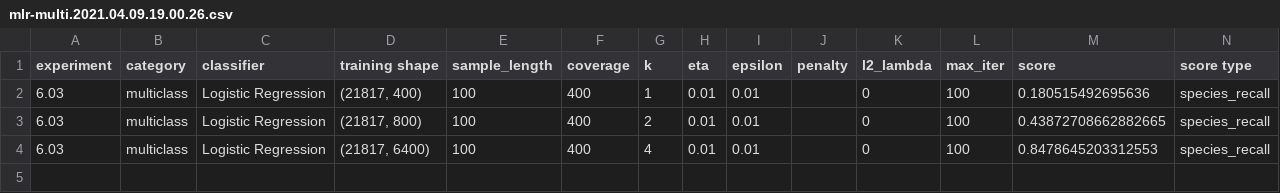
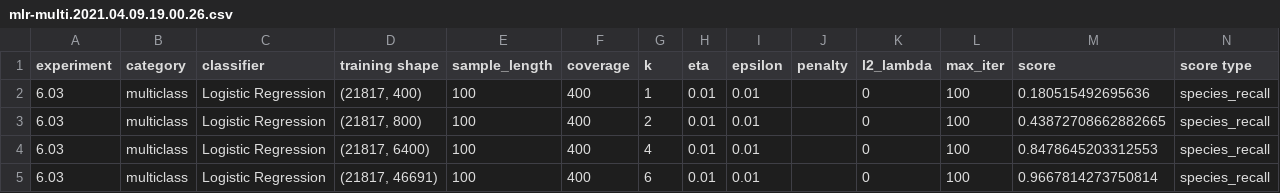
Before and after one commit to ryanquinnnelson/CMU-02620-Metagenomics, a CSV file: data/gridsearch-2000/mlr-multi.2021.04.09.19.00.26.csv, drawn as a sheet; the diff names each change by its address in the sheet, - before the commit and + after, or states it on an @@ line.

```diff
--- a/data/gridsearch-2000/mlr-multi.2021.04.09.19.00.26.csv
+++ b/data/gridsearch-2000/mlr-multi.2021.04.09.19.00.26.csv
+row 5: 6.03 | multiclass | Logistic Regression | (21817, 46691) | 100 | 400 | 6 | 0.01 | 0.01 |  | 0 | 100 | 0.9667814273750814 | species_recall
```
Also changed, not shown: 3 other files.
